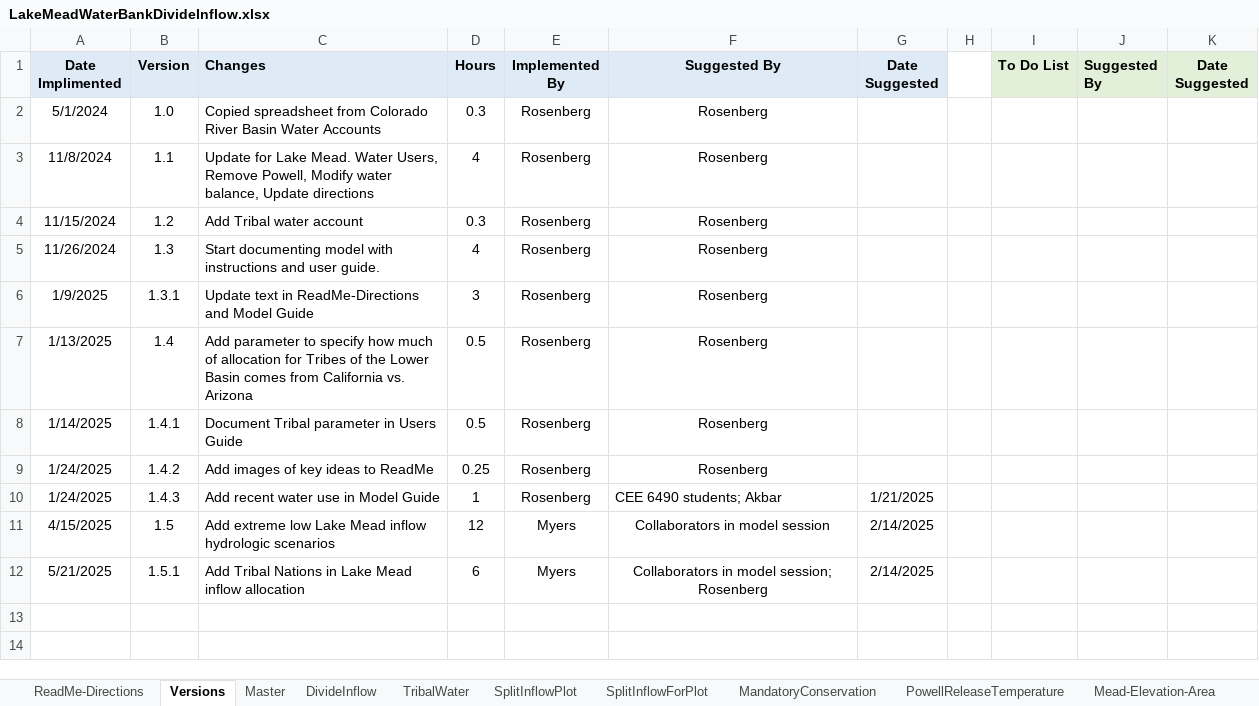
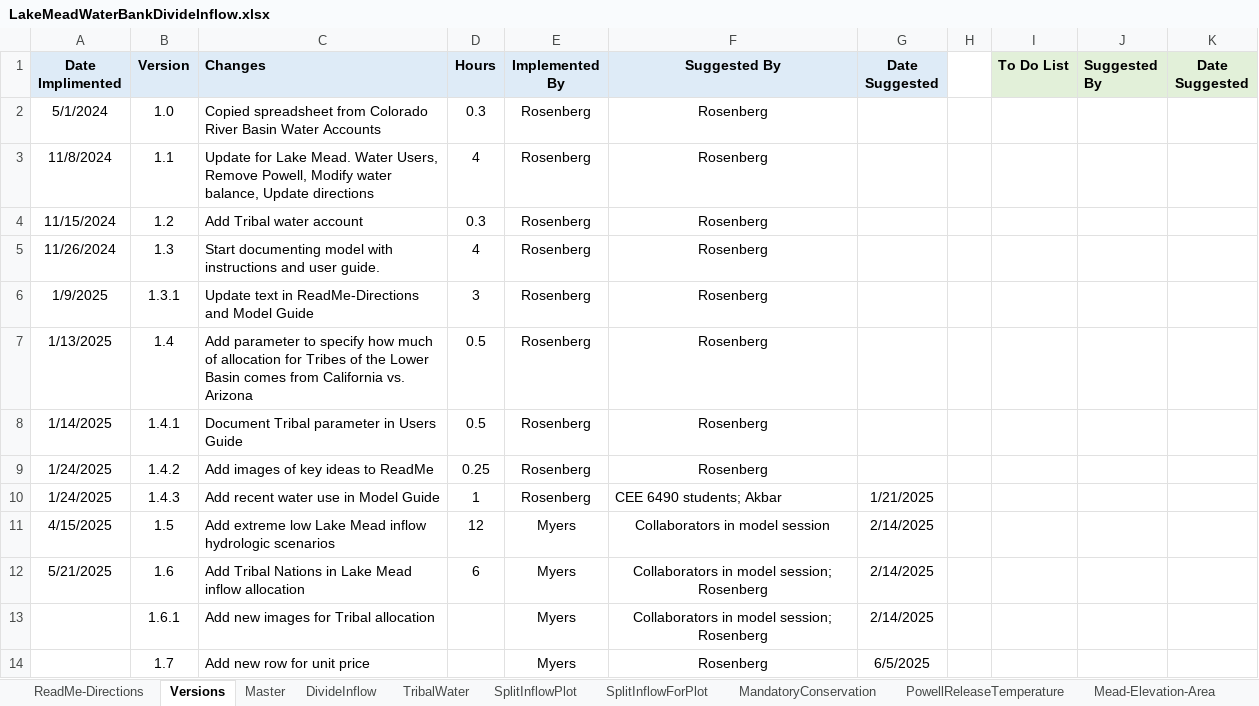
Before and after one commit to dzeke/ColoradoRiverCollaborate, an Excel workbook: LakeMeadWaterBankDivideInflow/LakeMeadWaterBankDivideInflow.xlsx, sheet Versions, drawn as a sheet; values as stored, in another font and other column widths than the file's, no borders; the diff names each change by its address in the sheet, - before the commit and + after, or states it on an @@ line.

Commit message:
Anabelle revised figures and added basin conservation programs to model.
In basin conservation programs, the cells with prices was moved to the top and the 500+ plan was moved to comparison options.

```diff
--- a/LakeMeadWaterBankDivideInflow/LakeMeadWaterBankDivideInflow.xlsx (sheet Versions)
+++ b/LakeMeadWaterBankDivideInflow/LakeMeadWaterBankDivideInflow.xlsx (sheet Versions)
-B12 (Version): 1.5.1
+B12 (Version): 1.6
+row 13:  | 1.6.1 | Add new images for Tribal allocation |  | Myers | Collaborators in model session; Rosenberg | 2/14/2025
+row 14:  | 1.7 | Add new row for unit price |  | Myers | Rosenberg | 6/5/2025
```
Also changed, not shown: sheet DivideInflow, other sheet tabs, charts or pictures, 3 other files.
